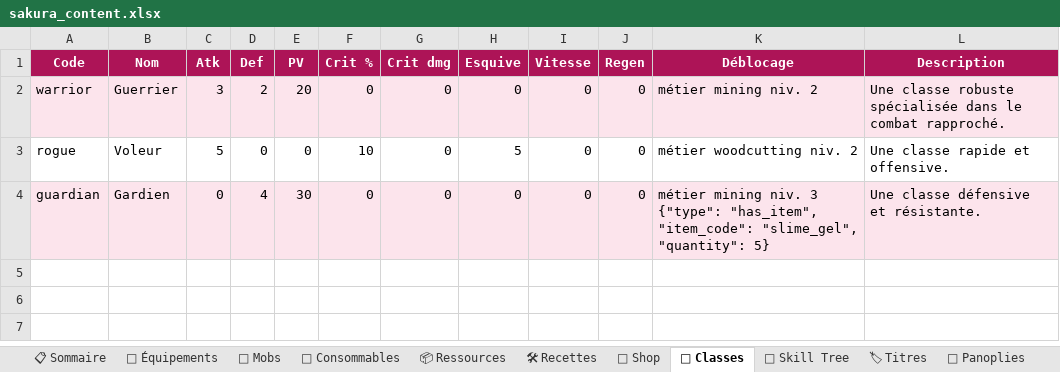
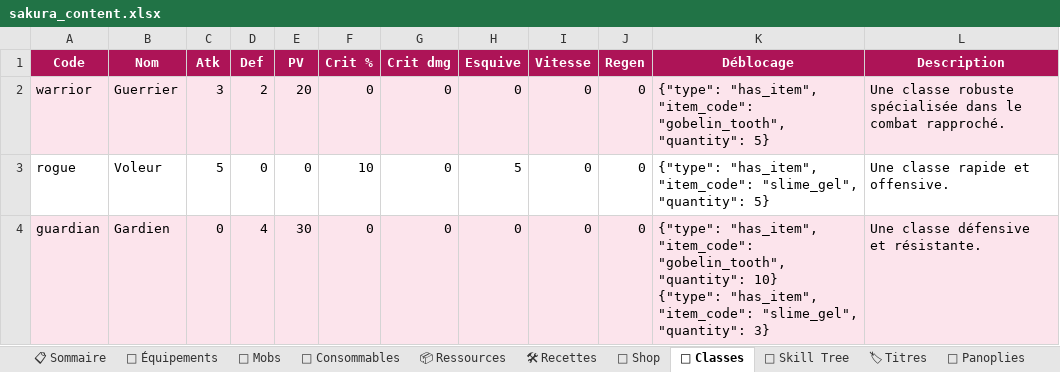
Before and after one commit to AltanDURAN/SakuraLeveling, an Excel workbook: docs/sakura_content.xlsx, sheet 🧬 Classes, drawn as a sheet; values as stored, in another font and other column widths than the file's, no borders; ↵ is a line break in a cell; the diff names each change by its address in the sheet, - before the commit and + after, or states it on an @@ line.

```diff
--- a/docs/sakura_content.xlsx (sheet 🧬 Classes)
+++ b/docs/sakura_content.xlsx (sheet 🧬 Classes)
-K2 (Déblocage): métier mining niv. 2
+K2 (Déblocage): {"type": "has_item", "item_code": "gobelin_tooth", "quantity": 5}
-K3 (Déblocage): métier woodcutting niv. 2
+K3 (Déblocage): {"type": "has_item", "item_code": "slime_gel", "quantity": 5}
-K4 (Déblocage): métier mining niv. 3 ↵ {"type": "has_item", "item_code": "slime_gel", "quantity": 5}
+K4 (Déblocage): {"type": "has_item", "item_code": "gobelin_tooth", "quantity": 10} ↵ {"type": "has_item", "item_code": "slime_gel", "quantity": 3}
```
Also changed, not shown: sheet 🌳 Skill Tree, sheet 👹 Mobs, sheet 📦 Ressources, sheet 📋 Sommaire, 26 other files.
